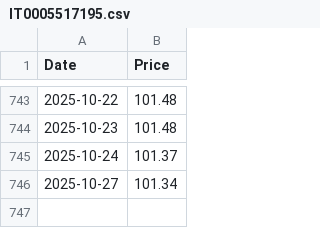
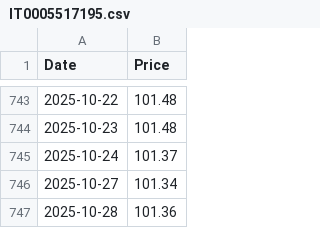
Before and after one commit to emmekappa/uncommon-funds, a CSV file: quotations/IT0005517195.csv, drawn as a sheet; only a part is shown, gaps mark what is left out.

Commit message:
Updates quotation

```diff
--- a/quotations/IT0005517195.csv
+++ b/quotations/IT0005517195.csv
@@ -746 +746,2 @@ Date,Price
 2025-10-27,101.34
+2025-10-28,101.36
```
Also changed, not shown: quotations/ES0000012F76.csv, quotations/LU2141869003.csv, 3 other files.
